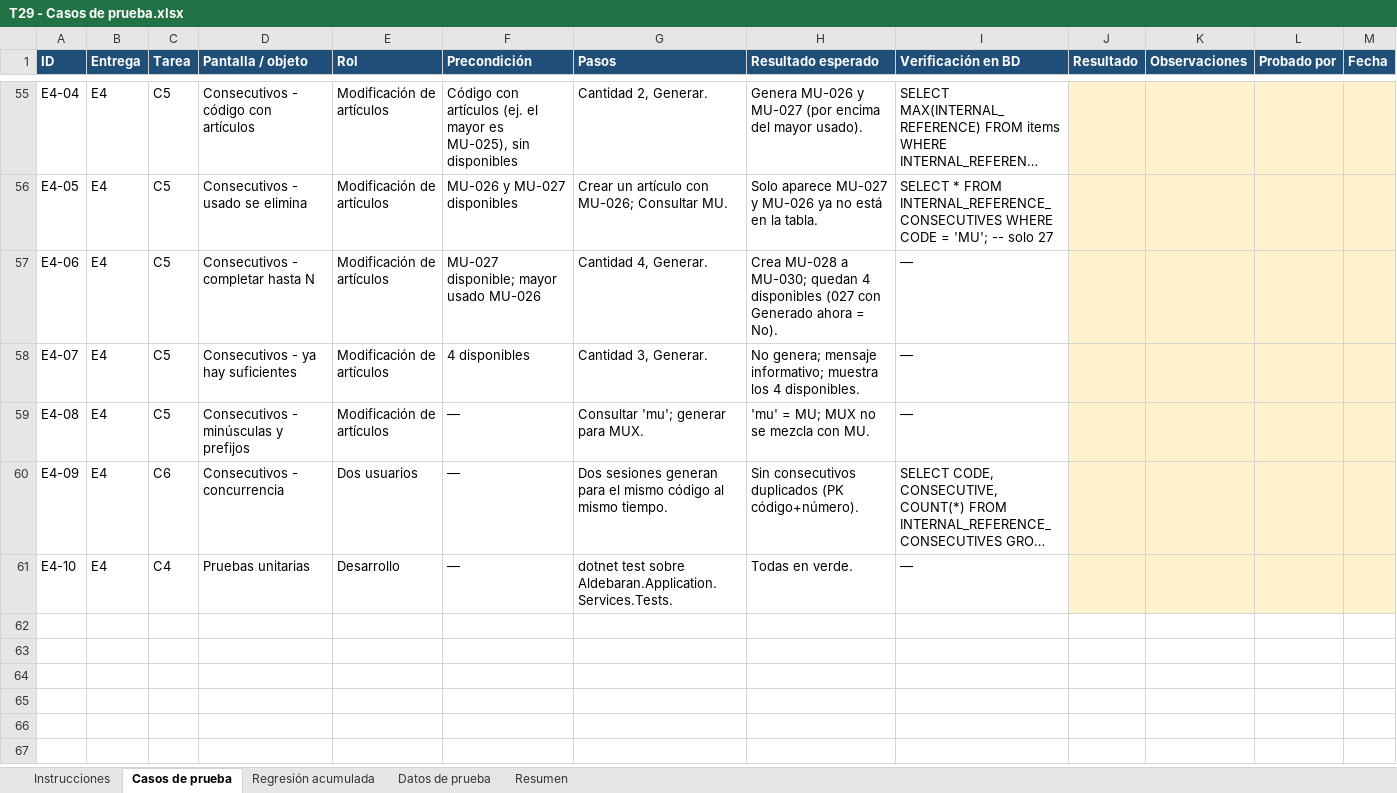
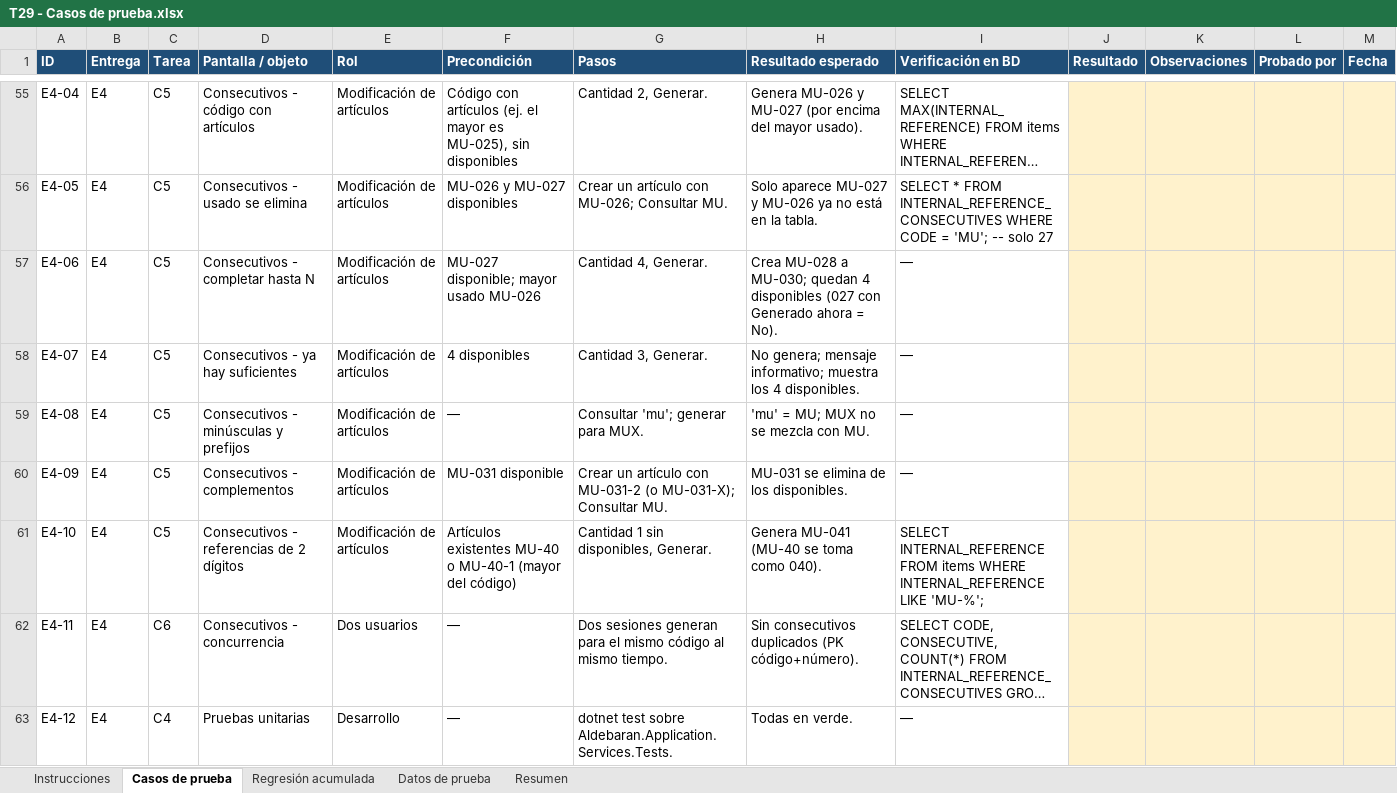
Before and after one commit to ardc2440/AldebaranWEB, an Excel workbook: documentos/2026-10-20 RQM Complemento de Modúlo de consulta de logs/T29 - Casos de prueba.xlsx, sheet Casos de prueba, drawn as a sheet; only a part is shown, gaps mark what is left out; long unchanged cells end in …; values as stored, in another font and other column widths than the file's, no borders; charts and pictures and conditional formats not drawn; addresses are those after the commit; the diff names each change by its address in the sheet, - before the commit and + after, or states it on an @@ line.

```diff
--- a/documentos/2026-10-20 RQM Complemento de Modúlo de consulta de logs/T29 - Casos de prueba.xlsx (sheet Casos de prueba)
+++ b/documentos/2026-10-20 RQM Complemento de Modúlo de consulta de logs/T29 - Casos de prueba.xlsx (sheet Casos de prueba)
+row 60: E4-09 | E4 | C5 | Consecutivos - complementos | Modificación de artículos | MU-031 disponible | Crear un artículo con MU-031-2 (o MU-031-X); Consultar MU. | MU-031 se elimina de los disponibles. | —
+row 61: E4-10 | E4 | C5 | Consecutivos - referencias de 2 dígitos | Modificación de artículos | Artículos existentes MU-40 o MU-40-1 (mayor del código) | Cantidad 1 sin disponibles, Generar. | Genera MU-041 (MU-40 se toma como 040). | SELECT INTERNAL_REFERENCE FROM items WHERE INTERNAL_REFERENCE LIKE 'MU-%';
-A62 (ID): E4-09
+A62 (ID): E4-11
-A63 (ID): E4-10
+A63 (ID): E4-12
```
Also changed, not shown: sheet Resumen, formulas that keep their value, 4 other files.
